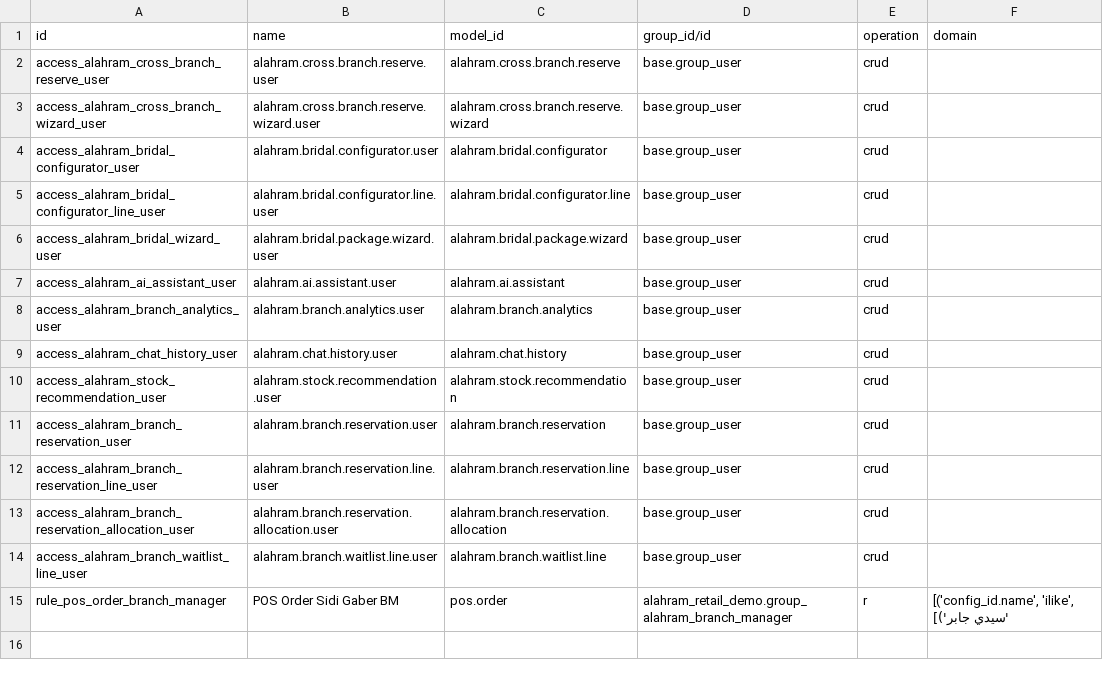
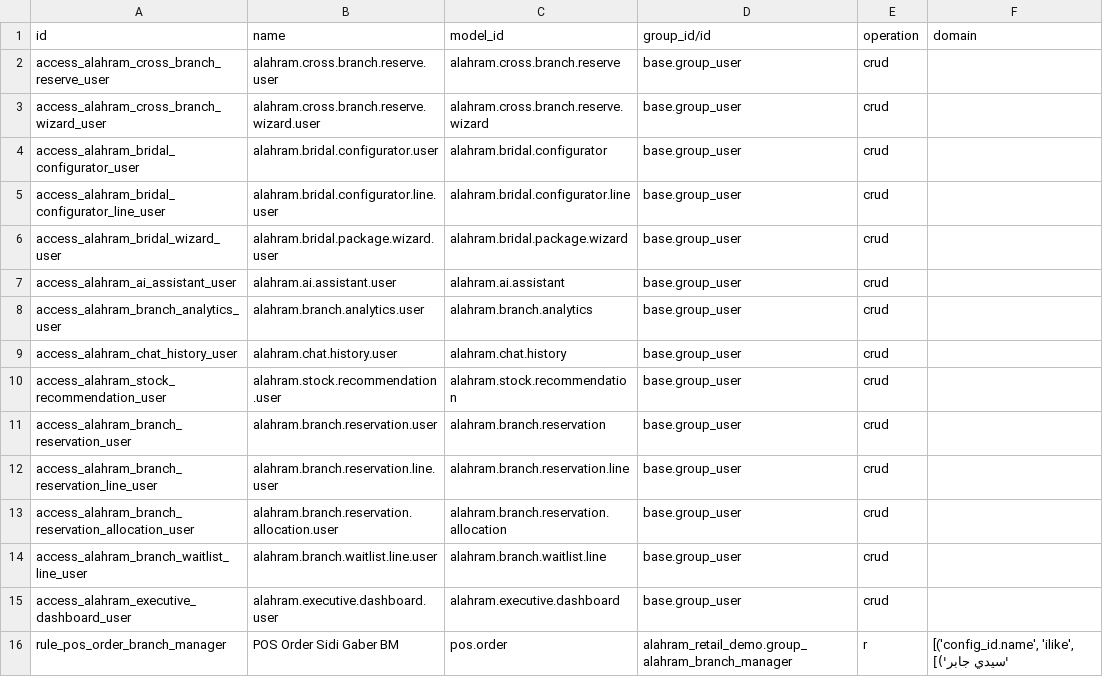
Before and after one commit to eldesokye/Alahram_retail, a CSV file: ALAhram/alahram_retail_demo/security/ir.access.csv, drawn as a sheet.

Commit message:
feat: add Al Ahram retail demo module with executive dashboard and AI features

```diff
--- a/ALAhram/alahram_retail_demo/security/ir.access.csv
+++ b/ALAhram/alahram_retail_demo/security/ir.access.csv
@@ -14,2 +14,3 @@ access_alahram_branch_reservation_allocation_user,alahram.branch.reservation.all
 access_alahram_branch_waitlist_line_user,alahram.branch.waitlist.line.user,alahram.branch.waitlist.line,base.group_user,crud,
+access_alahram_executive_dashboard_user,alahram.executive.dashboard.user,alahram.executive.dashboard,base.group_user,crud,
 rule_pos_order_branch_manager,POS Order Sidi Gaber BM,pos.order,alahram_retail_demo.group_alahram_branch_manager,r,"[('config_id.name', 'ilike', 'سيدي جابر')]"
```
Also changed, not shown: custom_addons/alahram_retail_demo/security/ir.access.csv, 14 other files.
